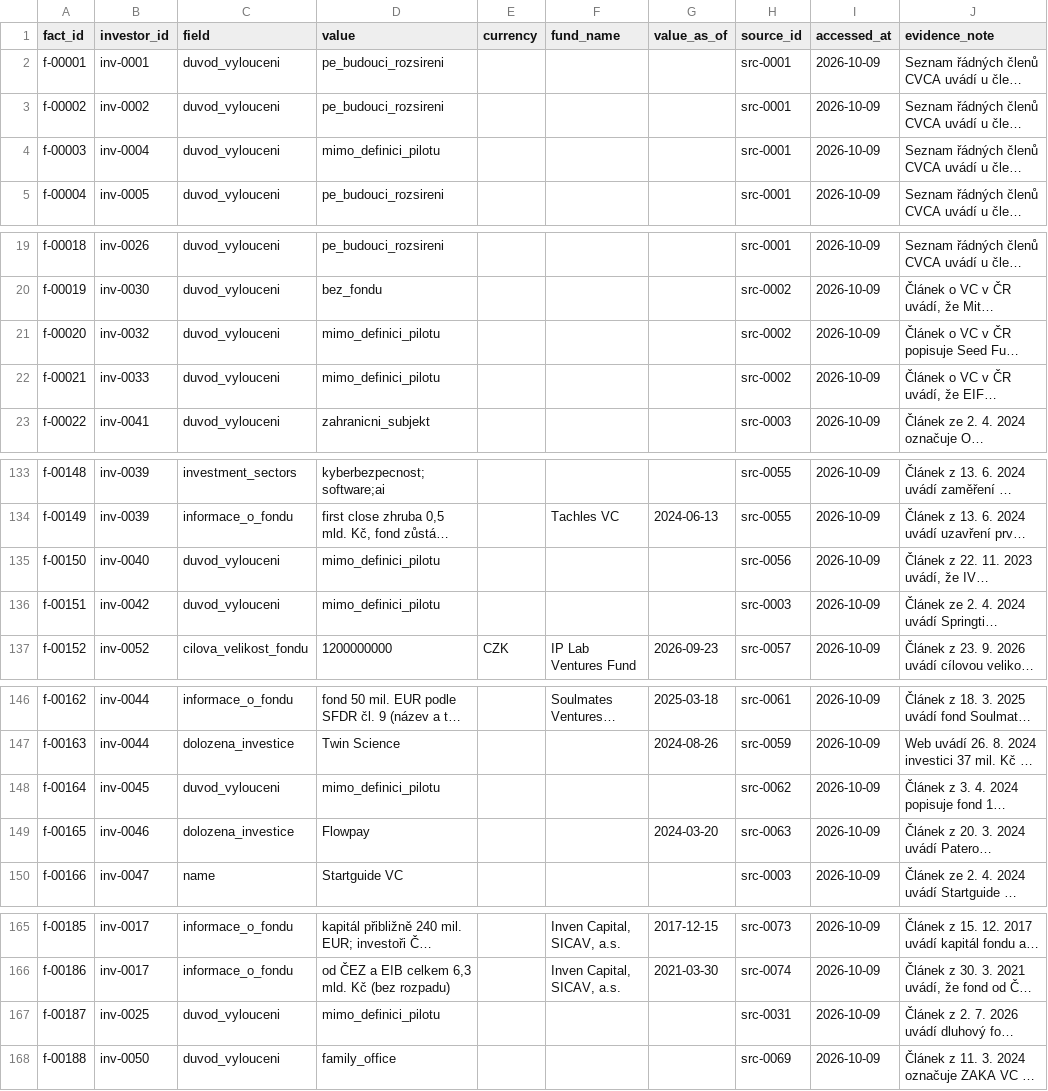
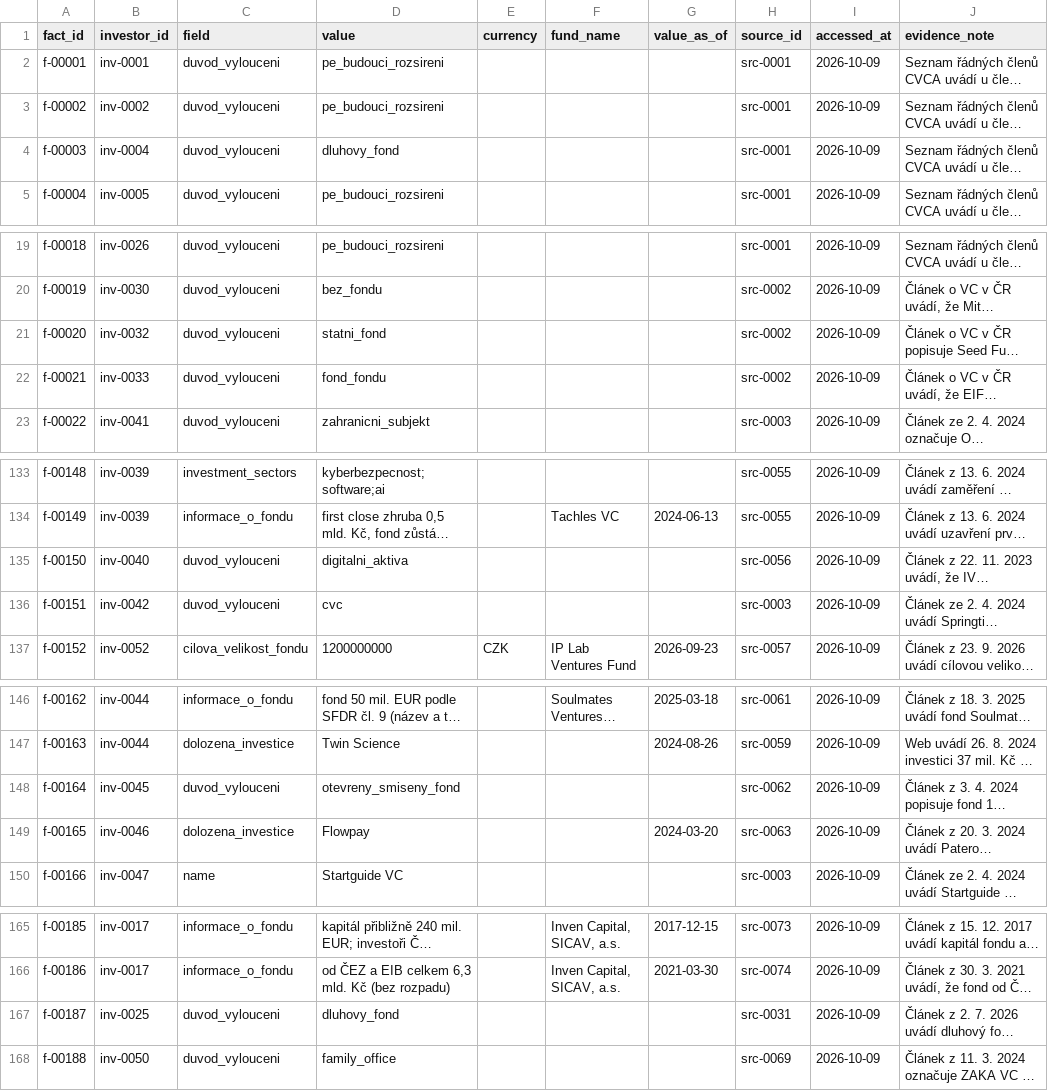
Before and after one commit to osho4753/investor-db, a CSV file: data/facts.csv, drawn as a sheet; only a part is shown, gaps mark what is left out; long unchanged cells end in …; the diff names each change by its address in the sheet, - before the commit and + after, or states it on an @@ line.

```diff
--- a/data/facts.csv
+++ b/data/facts.csv
-D4 (value): mimo_definici_pilotu
+D4 (value): dluhovy_fond
-D21 (value): mimo_definici_pilotu
+D21 (value): statni_fond
-D22 (value): mimo_definici_pilotu
+D22 (value): fond_fondu
-D135 (value): mimo_definici_pilotu
+D135 (value): digitalni_aktiva
-D136 (value): mimo_definici_pilotu
+D136 (value): cvc
-D148 (value): mimo_definici_pilotu
+D148 (value): otevreny_smiseny_fond
-D167 (value): mimo_definici_pilotu
+D167 (value): dluhovy_fond
```
Also changed, not shown: data/investors.csv, 9 other files.
